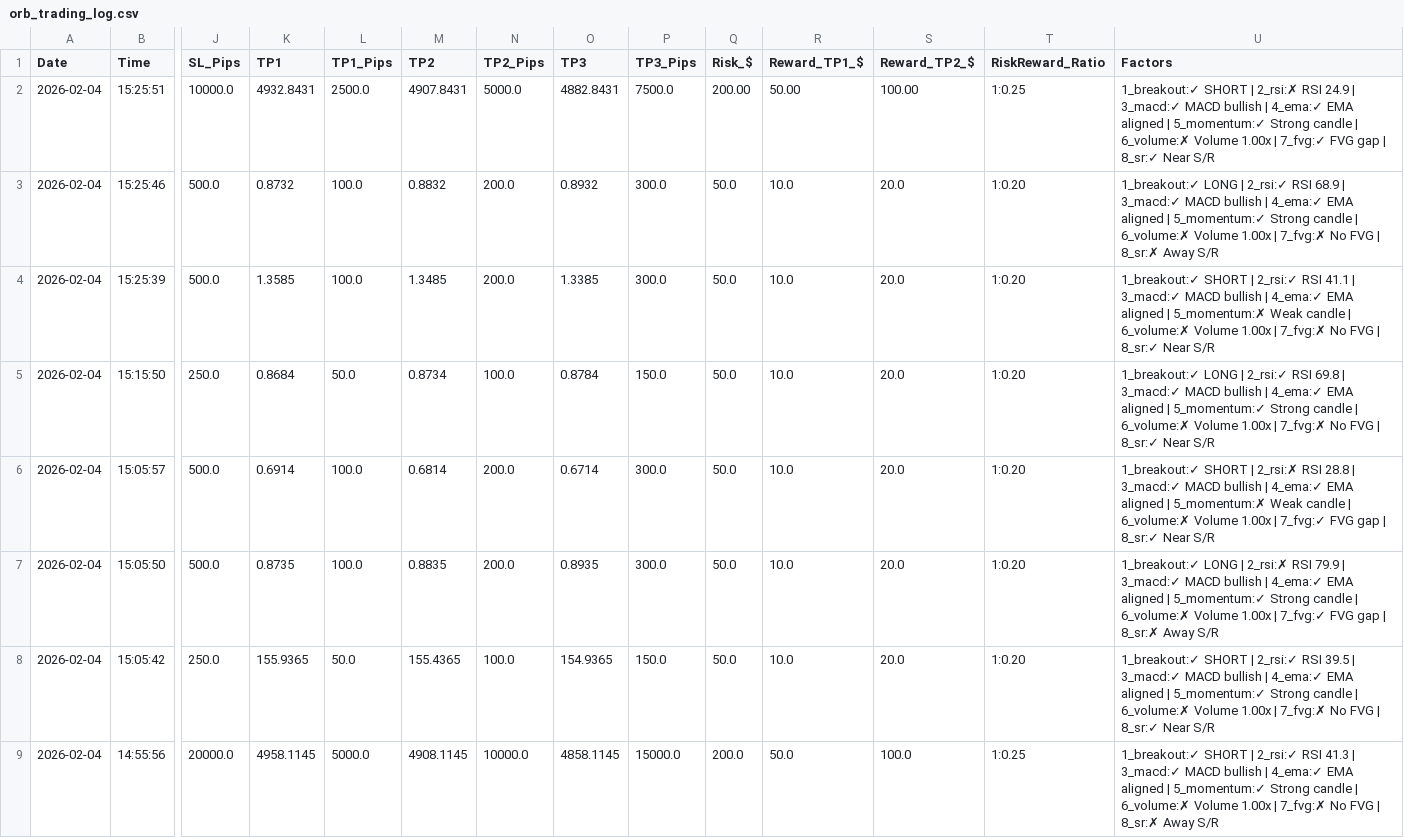
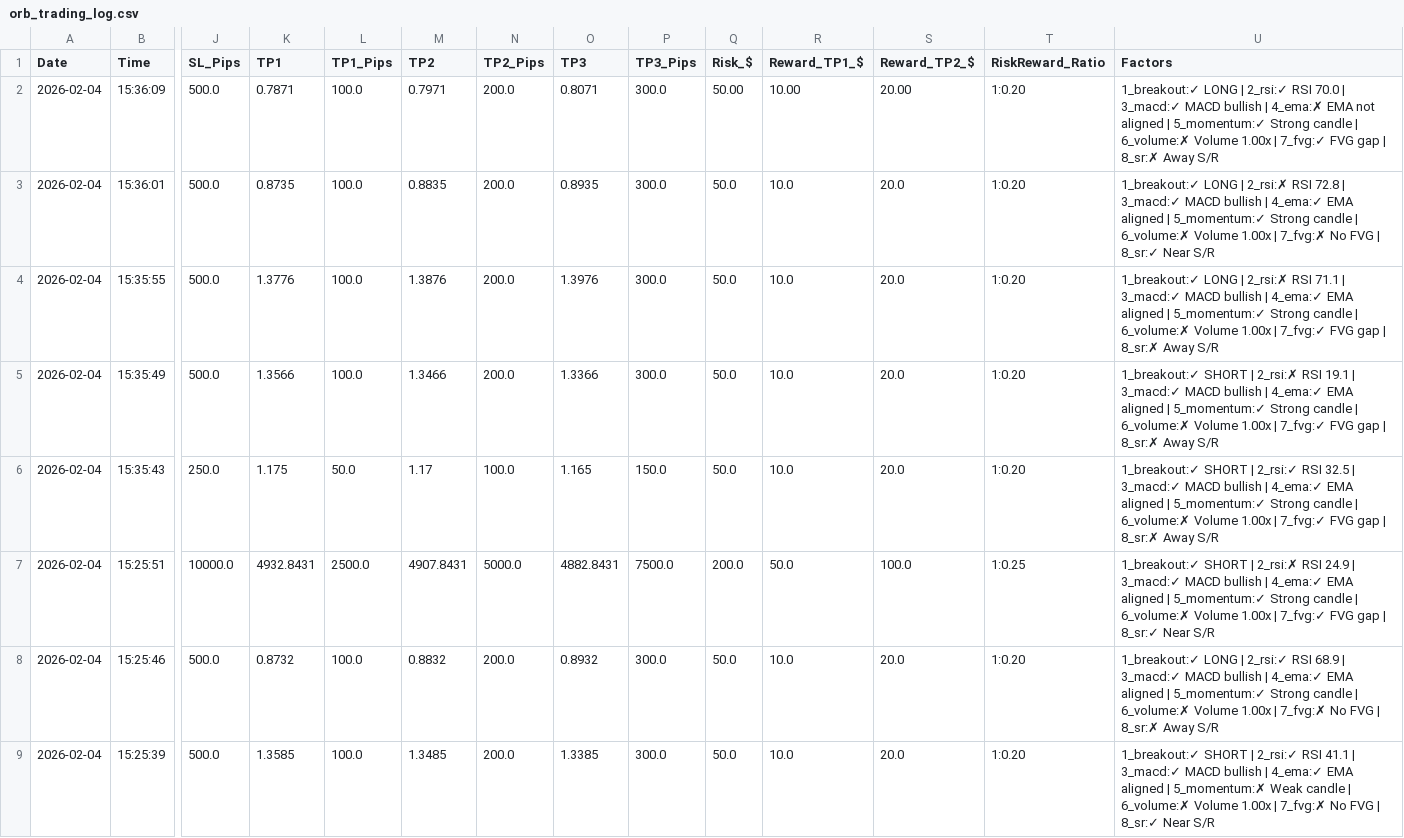
Before and after one commit to medohamed360312-hub/ORB-Trading-Strategy-Analyzer, a CSV file: trading_logs/orb_trading_log.csv, drawn as a sheet; only a part is shown, gaps mark what is left out; the shorter side is filled out with more unchanged rows; addresses are those after the commit; rows hold the shown columns only; the diff names each change by its address in the sheet, - before the commit and + after, or states it on an @@ line.

```diff
--- a/trading_logs/orb_trading_log.csv
+++ b/trading_logs/orb_trading_log.csv
+row 2: 2026-02-04 | 15:36:09 | 500.0 | 0.7871 | 100.0 | 0.7971 | 200.0 | 0.8071 | 300.0 | 50.00 | 10.00 | 20.00 | 1:0.20 | 1_breakout:✓ LONG | 2_rsi:✓ RSI 70.0 | 3_macd:✓ MACD bullish | 4_ema:✗ EMA not aligned | 5_momentum:✓ Strong candle | 6_volume:✗ Volume 1.00x | 7_fvg:✓ FVG gap | 8_sr:✗ Away S/R
+row 3: 2026-02-04 | 15:36:01 | 500.0 | 0.8735 | 100.0 | 0.8835 | 200.0 | 0.8935 | 300.0 | 50.0 | 10.0 | 20.0 | 1:0.20 | 1_breakout:✓ LONG | 2_rsi:✗ RSI 72.8 | 3_macd:✓ MACD bullish | 4_ema:✓ EMA aligned | 5_momentum:✓ Strong candle | 6_volume:✗ Volume 1.00x | 7_fvg:✗ No FVG | 8_sr:✓ Near S/R
+row 4: 2026-02-04 | 15:35:55 | 500.0 | 1.3776 | 100.0 | 1.3876 | 200.0 | 1.3976 | 300.0 | 50.0 | 10.0 | 20.0 | 1:0.20 | 1_breakout:✓ LONG | 2_rsi:✗ RSI 71.1 | 3_macd:✓ MACD bullish | 4_ema:✓ EMA aligned | 5_momentum:✓ Strong candle | 6_volume:✗ Volume 1.00x | 7_fvg:✓ FVG gap | 8_sr:✗ Away S/R
+row 5: 2026-02-04 | 15:35:49 | 500.0 | 1.3566 | 100.0 | 1.3466 | 200.0 | 1.3366 | 300.0 | 50.0 | 10.0 | 20.0 | 1:0.20 | 1_breakout:✓ SHORT | 2_rsi:✗ RSI 19.1 | 3_macd:✓ MACD bullish | 4_ema:✓ EMA aligned | 5_momentum:✓ Strong candle | 6_volume:✗ Volume 1.00x | 7_fvg:✓ FVG gap | 8_sr:✗ Away S/R
+row 6: 2026-02-04 | 15:35:43 | 250.0 | 1.175 | 50.0 | 1.17 | 100.0 | 1.165 | 150.0 | 50.0 | 10.0 | 20.0 | 1:0.20 | 1_breakout:✓ SHORT | 2_rsi:✓ RSI 32.5 | 3_macd:✓ MACD bullish | 4_ema:✓ EMA aligned | 5_momentum:✓ Strong candle | 6_volume:✗ Volume 1.00x | 7_fvg:✓ FVG gap | 8_sr:✗ Away S/R
-Q7 (Risk_$): 200.00
+Q7 (Risk_$): 200.0
-R7 (Reward_TP1_$): 50.00
+R7 (Reward_TP1_$): 50.0
-S7 (Reward_TP2_$): 100.00
+S7 (Reward_TP2_$): 100.0
```
